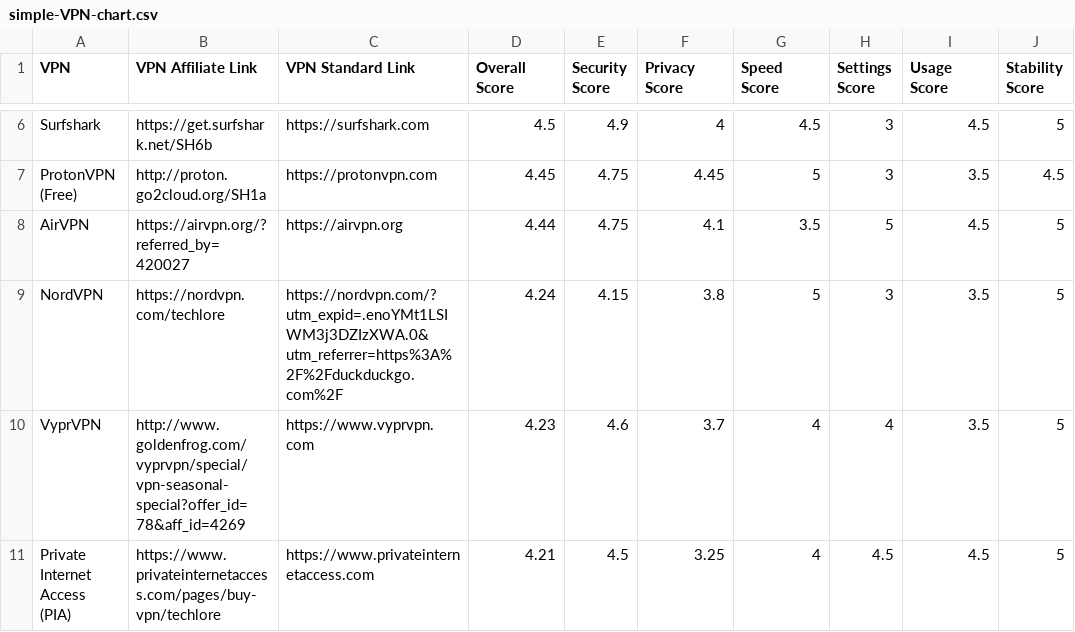
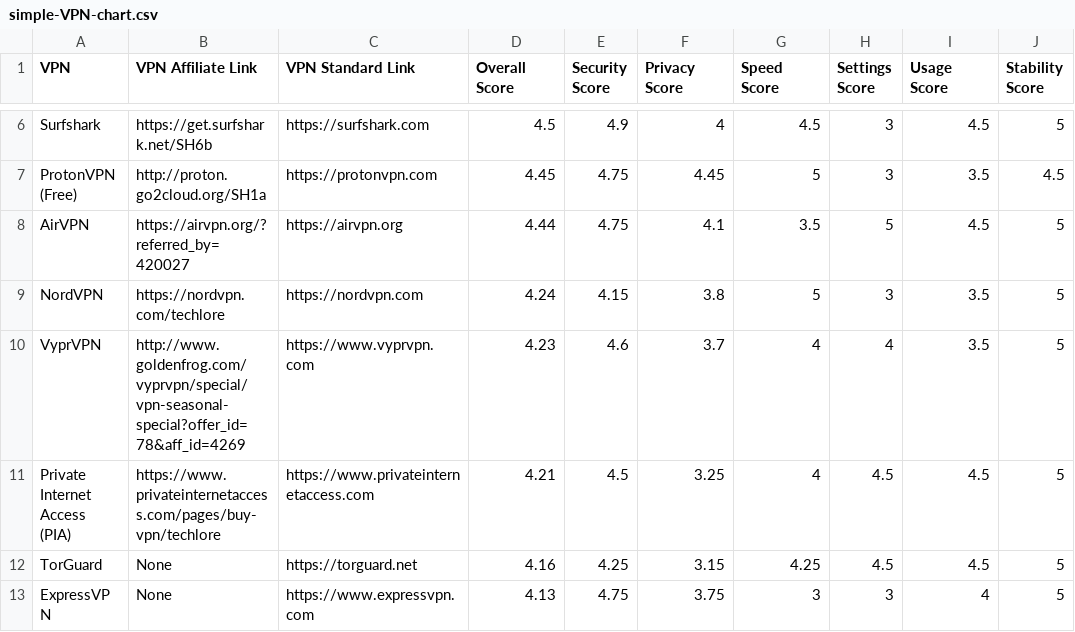
Before and after one commit to techlore/VPN-reviews, a CSV file: simple-VPN-chart.csv, drawn as a sheet; only a part is shown, gaps mark what is left out; the shorter side is filled out with more unchanged rows; the diff names each change by its address in the sheet, - before the commit and + after, or states it on an @@ line.

Commit message:
Update simple-VPN-chart.csv

```diff
--- a/simple-VPN-chart.csv
+++ b/simple-VPN-chart.csv
-C9 (VPN Standard Link): https://nordvpn.com/?utm_expid=.enoYMt1LSIWM3j3DZIzXWA.0&utm_referrer=https%3A%2F%2Fduckduckgo.com%2F
+C9 (VPN Standard Link): https://nordvpn.com
```
